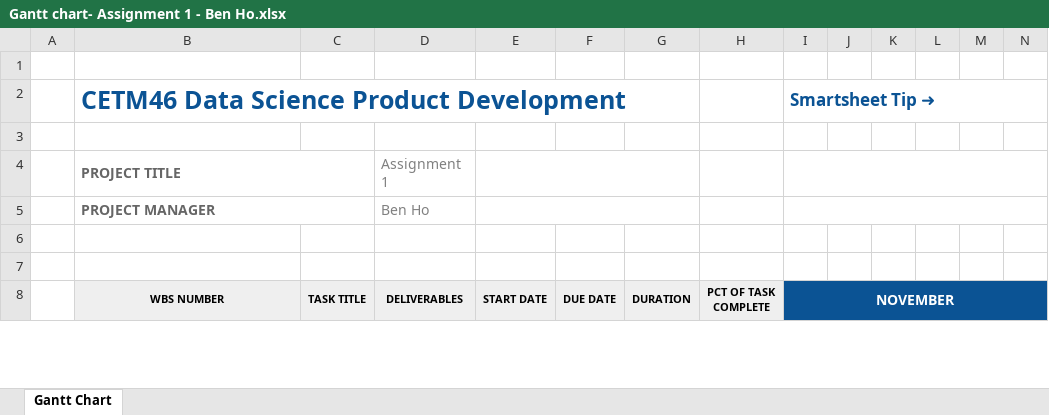
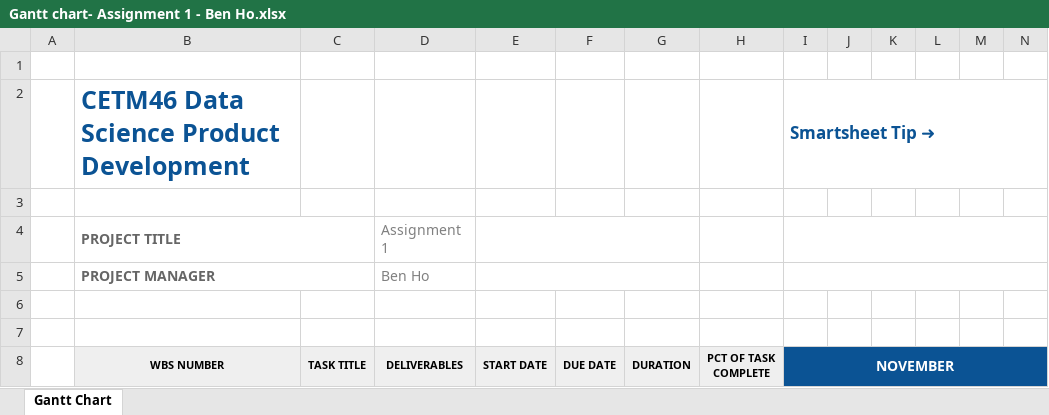
Before and after one commit to blessedmarathon/product_design, an Excel workbook: Gantt chart- Assignment 1 - Ben Ho.xlsx, sheet Gantt Chart, drawn as a sheet; only a part is shown; values as stored, in another font and other column widths than the file's, no borders; the diff names each change by its address in the sheet, - before the commit and + after, or states it on an @@ line.

```diff
--- a/Gantt chart- Assignment 1 - Ben Ho.xlsx (sheet Gantt Chart)
+++ b/Gantt chart- Assignment 1 - Ben Ho.xlsx (sheet Gantt Chart)
-B2:G2 merged
```
Also changed, not shown: 3 other files.
